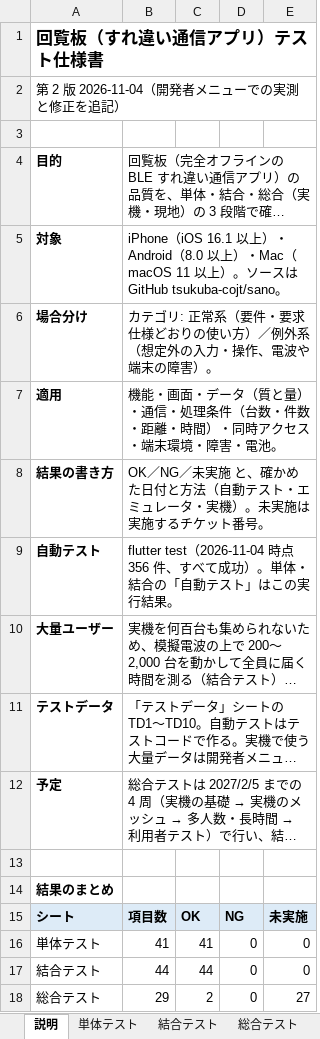
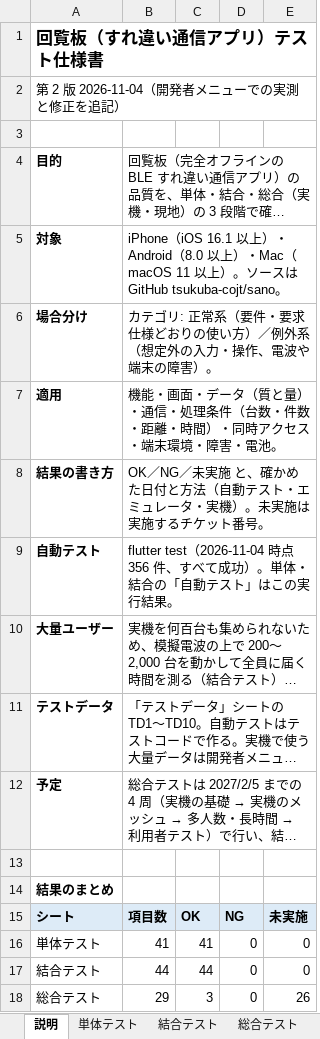
Before and after one commit to tsukuba-cojt/sano, an Excel workbook: docs/テスト仕様書.xlsx, sheet 説明, drawn as a sheet; long unchanged cells end in …; values as stored, in another font and other column widths than the file's, no borders; the diff names each change by its address in the sheet, - before the commit and + after, or states it on an @@ line.

```diff
--- a/docs/テスト仕様書.xlsx (sheet 説明)
+++ b/docs/テスト仕様書.xlsx (sheet 説明)
-C18: 2
+C18: 3
-E18: 27
+E18: 26
```
Also changed, not shown: sheet 総合テスト, 3 other files.
